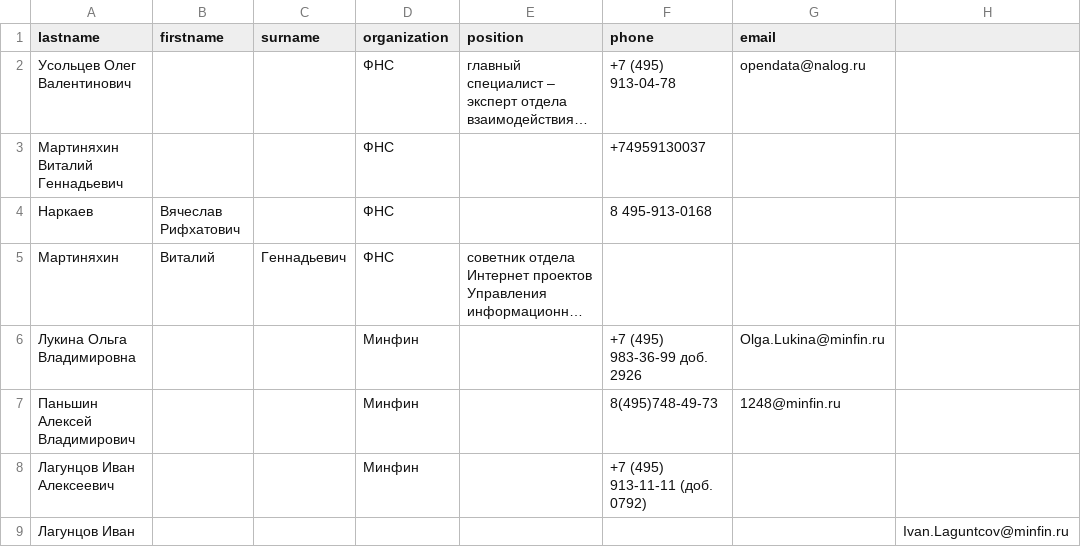
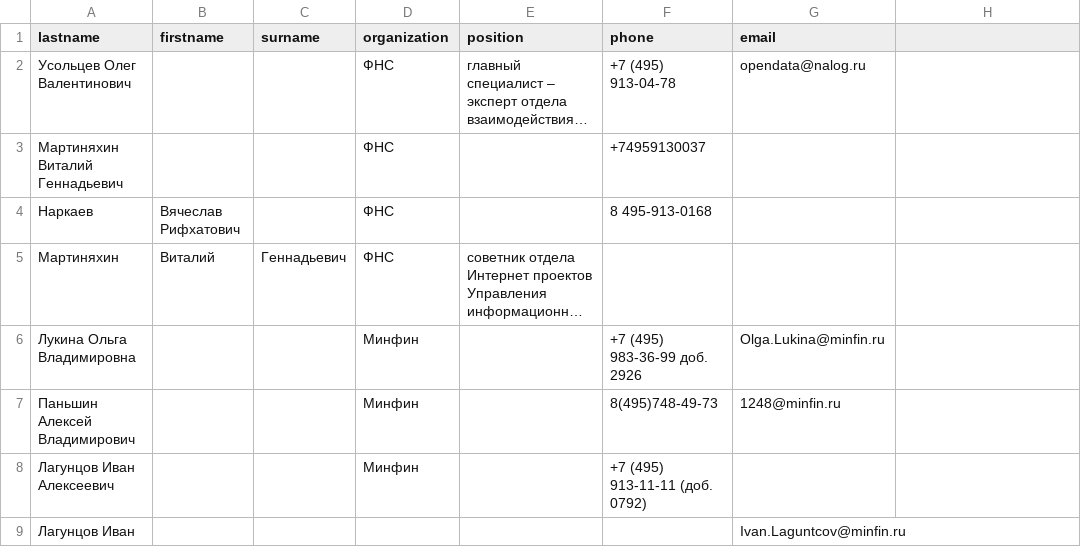
Before and after one commit to EvgeniyPosohin/correction_csv_re, a CSV file: phonebook_raw.csv, drawn as a sheet; long unchanged cells end in ….

```diff
--- a/phonebook_raw.csv
+++ b/phonebook_raw.csv
@@ -8,2 +8,2 @@ lastname,firstname,surname,organization,position,phone,email
 Лагунцов Иван Алексеевич,,,Минфин,,+7 (495) 913-11-11 (доб. 0792),
-Лагунцов Иван,,,,,,,Ivan.Laguntcov@minfin.ru
+Лагунцов Иван,,,,,,Ivan.Laguntcov@minfin.ru
```
Also changed, not shown: phonebook.csv, 1 other file.
